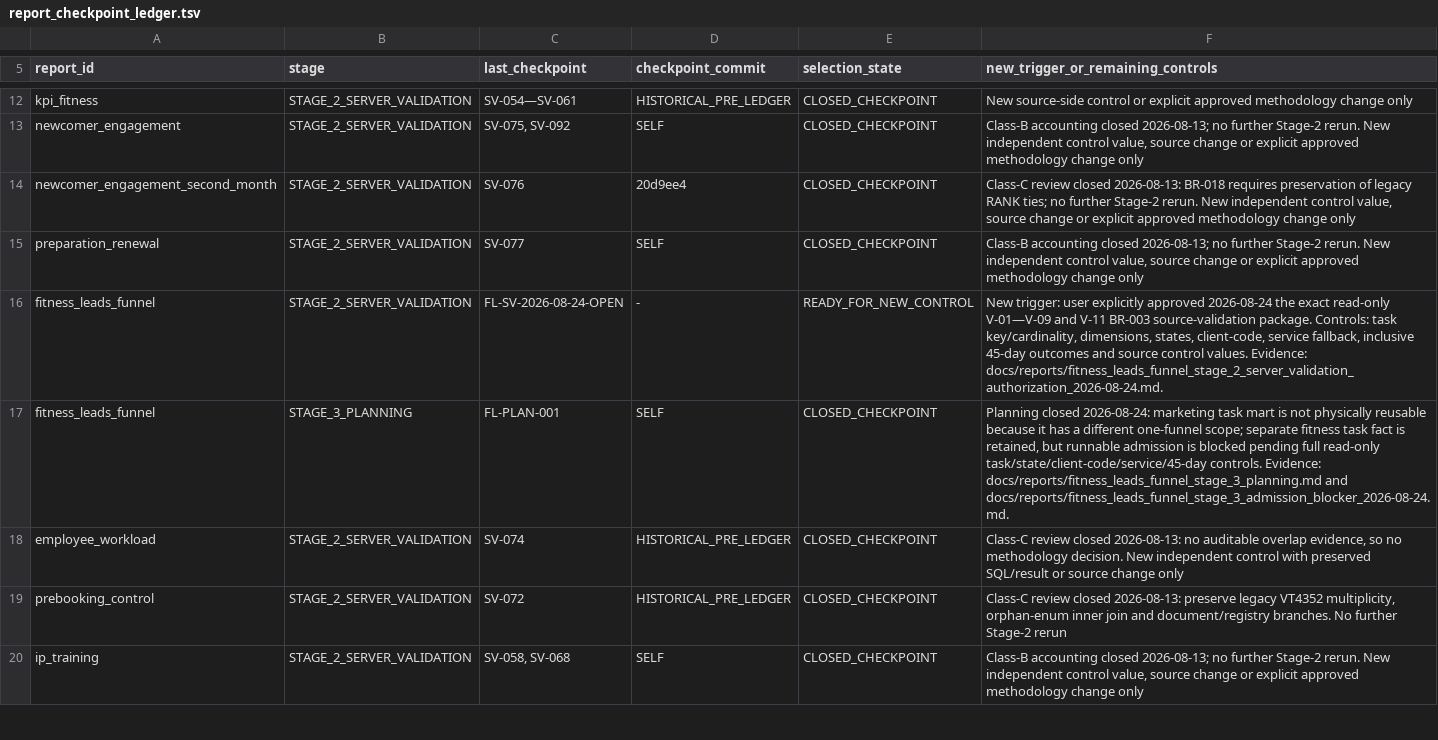
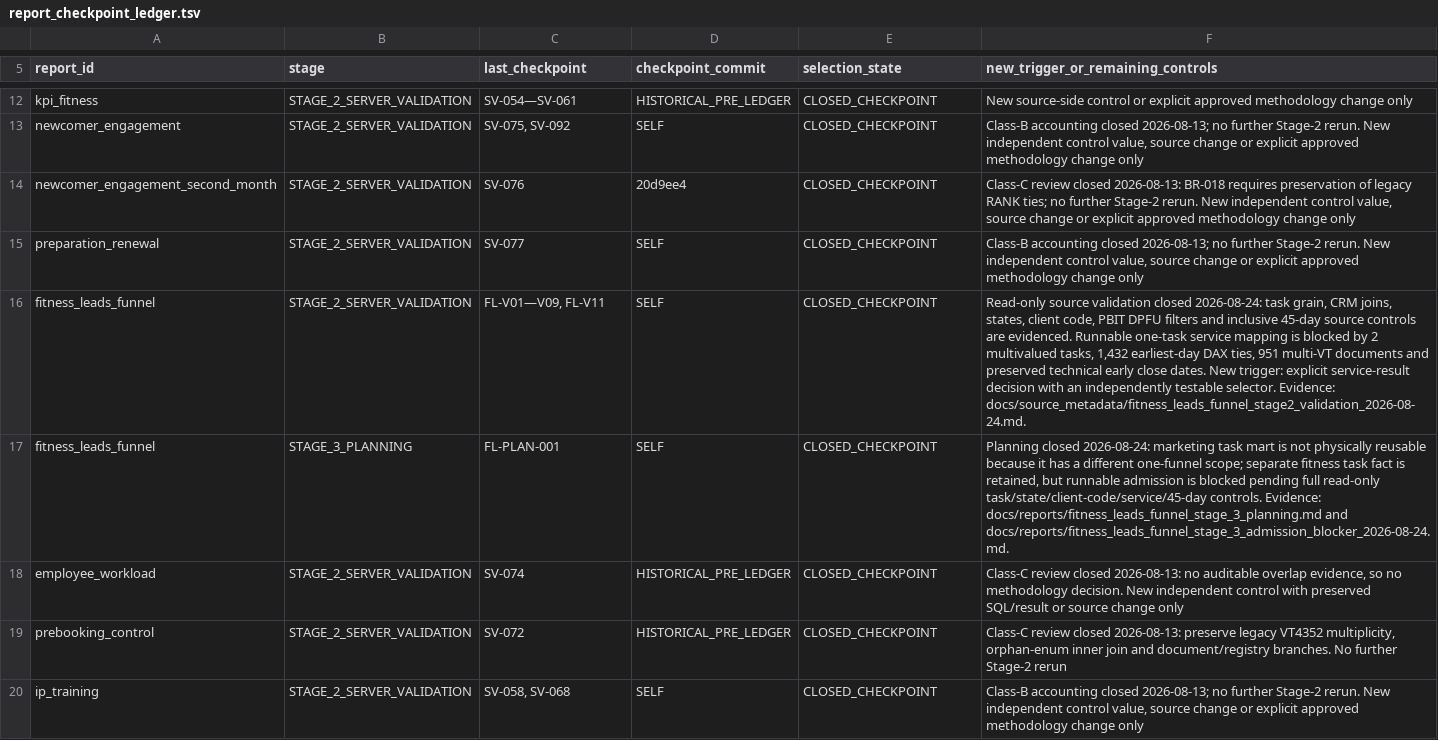
Before and after one commit to ilvkalinin/1c_to_powerBi, a TSV file: .agents/report_checkpoint_ledger.tsv, drawn as a sheet; only a part is shown, gaps mark what is left out; removed rows and columns are numbered as before the commit, all else as after; the diff names each change by its address in the sheet, - before the commit and + after, or states it on an @@ line.

Commit message:
docs: validate fitness leads funnel sources

```diff
--- a/.agents/report_checkpoint_ledger.tsv
+++ b/.agents/report_checkpoint_ledger.tsv
-row 16: fitness_leads_funnel | STAGE_2_SERVER_VALIDATION | FL-SV-2026-08-24-OPEN | - | READY_FOR_NEW_CONTROL | New trigger: user explicitly approved 2026-08-24 the exact read-only V-01—V-09 and V-11 BR-003 source-validation package. Controls: task key/cardinality, dimensions, states, client-code, service fallback, inclusive 45-day outcomes and source control values. Evidence: docs/reports/fitness_leads_funnel_stage_2_server_validation_authorization_2026-08-24.md.
+row 16: fitness_leads_funnel | STAGE_2_SERVER_VALIDATION | FL-V01—V09, FL-V11 | SELF | CLOSED_CHECKPOINT | Read-only source validation closed 2026-08-24: task grain, CRM joins, states, client code, PBIT DPFU filters and inclusive 45-day source controls are evidenced. Runnable one-task service mapping is blocked by 2 multivalued tasks, 1,432 earliest-day DAX ties, 951 multi-VT documents and preserved technical early close dates. New trigger: explicit service-result decision with an independently testable selector. Evidence: docs/source_metadata/fitness_leads_funnel_stage2_validation_2026-08-24.md.
```
Also changed, not shown: .agents/active_package.tsv, .agents/project_stage_gate.tsv, 6 other files.
